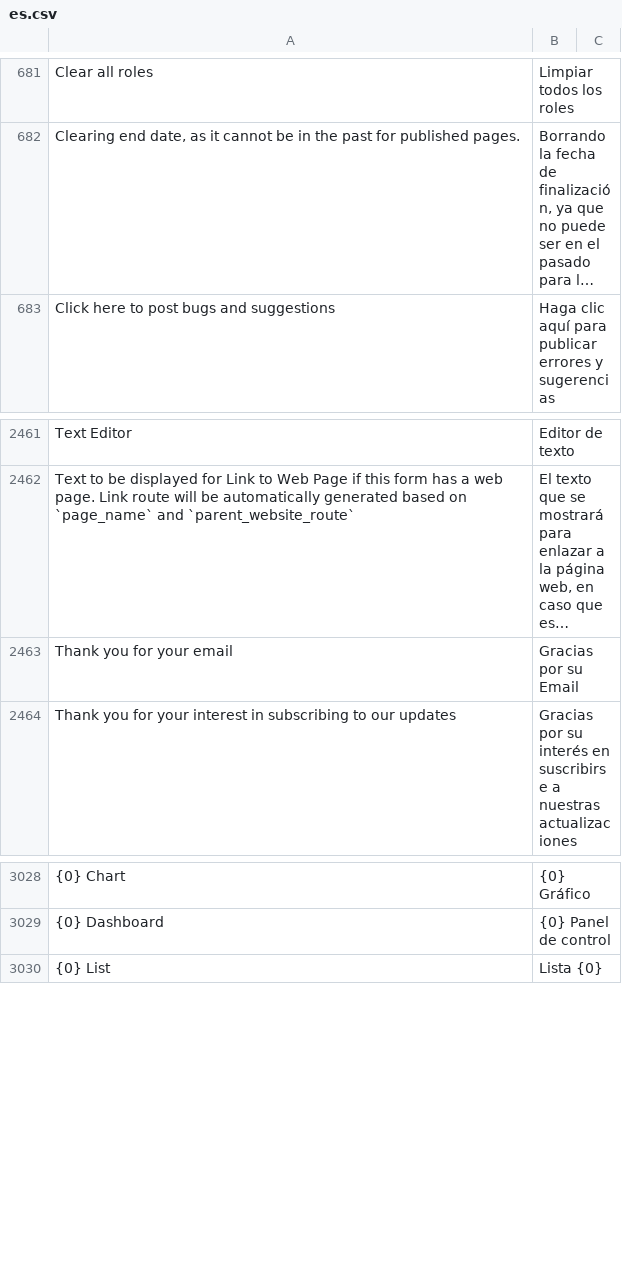
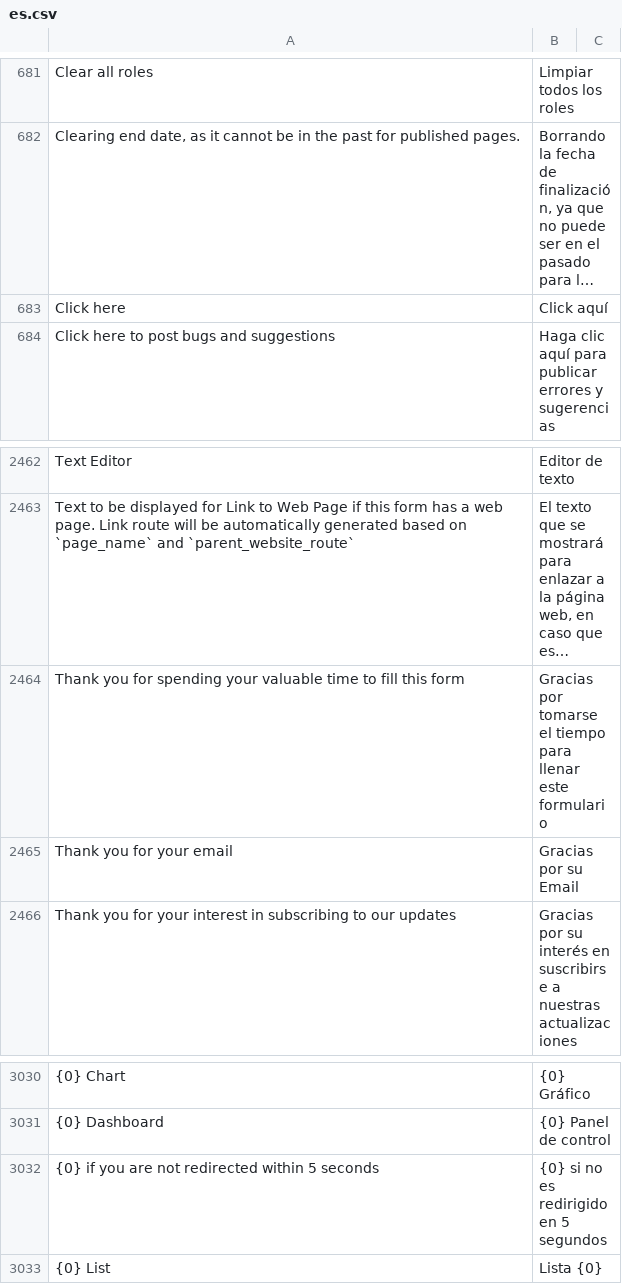
Before and after one commit to experiments001/frappe-sqlite, a CSV file: frappe/translations/es.csv, drawn as a sheet; only a part is shown, gaps mark what is left out; long unchanged cells end in …; the diff names each change by its address in the sheet, - before the commit and + after, or states it on an @@ line.

```diff
--- a/frappe/translations/es.csv
+++ b/frappe/translations/es.csv
+row 683: Click here | Click aquí
+row 2464: Thank you for spending your valuable time to fill this form | Gracias por tomarse el tiempo para llenar este formulario
+row 3032: {0} if you are not redirected within 5 seconds | {0} si no es redirigido en 5 segundos
```
Also changed, not shown: frappe/translations/de.csv, frappe/translations/fr.csv, 2 other files.
